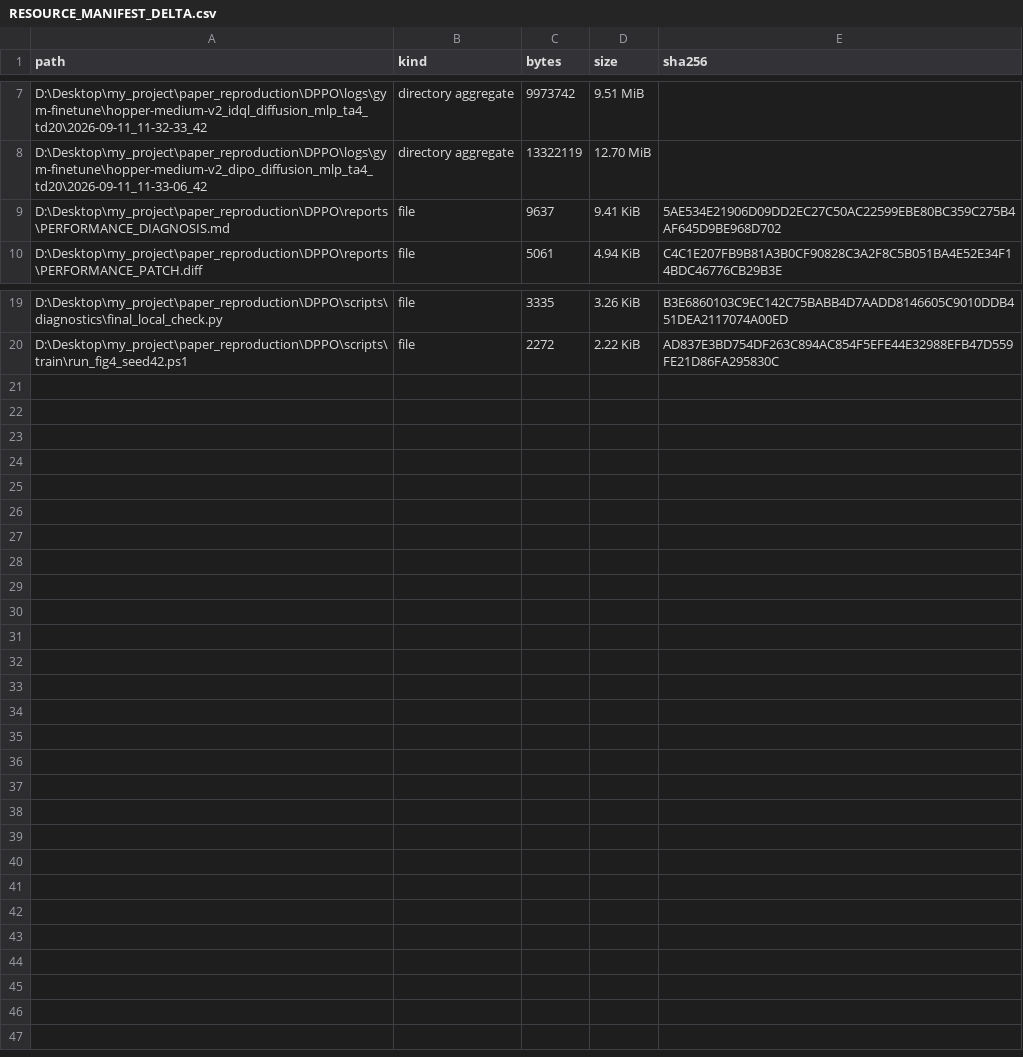
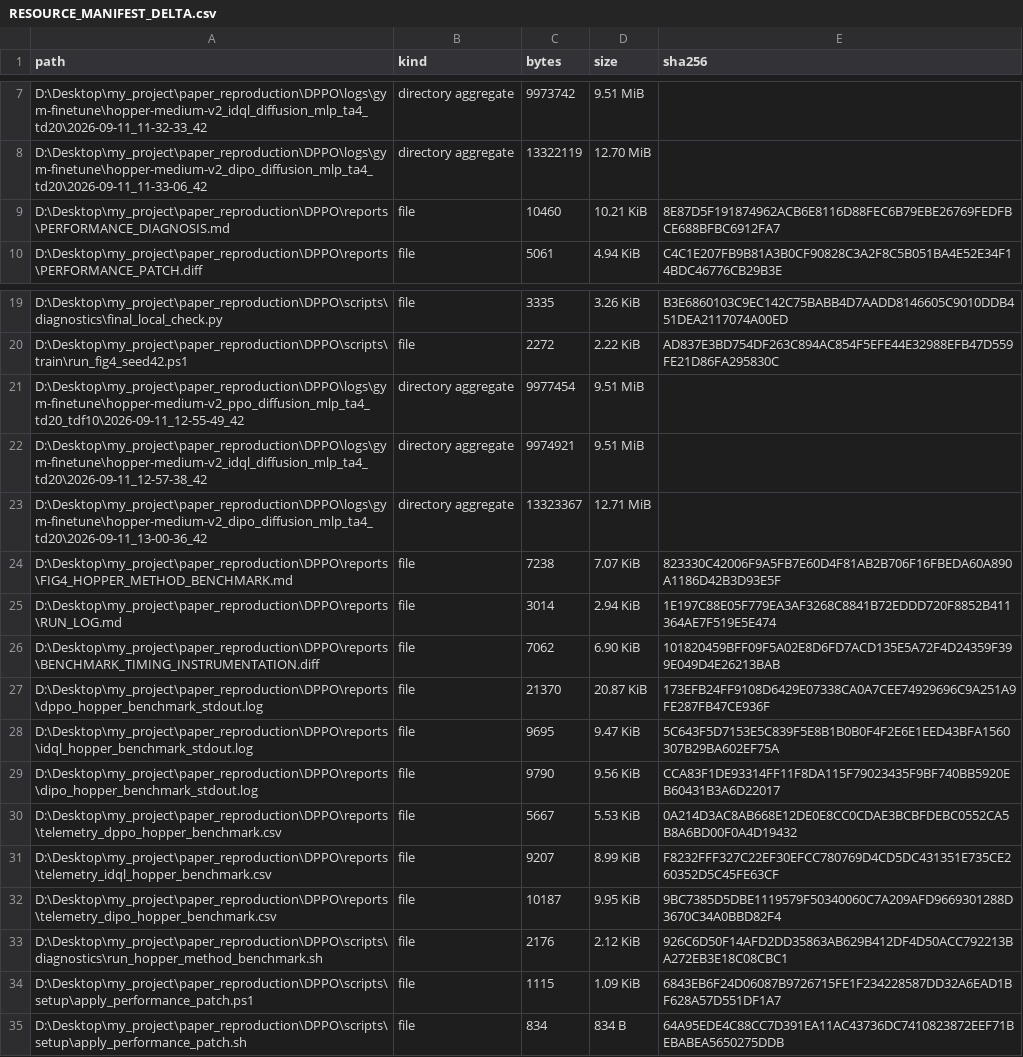
Before and after one commit to canimiliya/DPPO_mine, a CSV file: reports/RESOURCE_MANIFEST_DELTA.csv, drawn as a sheet; only a part is shown, gaps mark what is left out.

Commit message:
bench: compare Hopper DPPO IDQL DIPO runtime

```diff
--- a/reports/RESOURCE_MANIFEST_DELTA.csv
+++ b/reports/RESOURCE_MANIFEST_DELTA.csv
@@ -8,3 +8,3 @@ D:\Desktop\my_project\paper_reproduction\DPPO\logs\gym-finetune\hopper-medium-v2
 D:\Desktop\my_project\paper_reproduction\DPPO\logs\gym-finetune\hopper-medium-v2_dipo_diffusion_mlp_ta4_td20\2026-09-11_11-33-06_42,directory aggregate,13322119,12.70 MiB,
-D:\Desktop\my_project\paper_reproduction\DPPO\reports\PERFORMANCE_DIAGNOSIS.md,file,9637,9.41 KiB,5AE534E21906D09DD2EC27C50AC22599EBE80BC359C275B4AF645D9BE968D702
+D:\Desktop\my_project\paper_reproduction\DPPO\reports\PERFORMANCE_DIAGNOSIS.md,file,10460,10.21 KiB,8E87D5F191874962ACB6E8116D88FEC6B79EBE26769FEDFBCE688BFBC6912FA7
 D:\Desktop\my_project\paper_reproduction\DPPO\reports\PERFORMANCE_PATCH.diff,file,5061,4.94 KiB,C4C1E207FB9B81A3B0CF90828C3A2F8C5B051BA4E52E34F14BDC46776CB29B3E
@@ -20 +20,16 @@ D:\Desktop\my_project\paper_reproduction\DPPO\scripts\diagnostics\final_local_ch
 D:\Desktop\my_project\paper_reproduction\DPPO\scripts\train\run_fig4_seed42.ps1,file,2272,2.22 KiB,AD837E3BD754DF263C894AC854F5EFE44E32988EFB47D559FE21D86FA295830C
+D:\Desktop\my_project\paper_reproduction\DPPO\logs\gym-finetune\hopper-medium-v2_ppo_diffusion_mlp_ta4_td20_tdf10\2026-09-11_12-55-49_42,directory aggregate,9977454,9.51 MiB,
+D:\Desktop\my_project\paper_reproduction\DPPO\logs\gym-finetune\hopper-medium-v2_idql_diffusion_mlp_ta4_td20\2026-09-11_12-57-38_42,directory aggregate,9974921,9.51 MiB,
+D:\Desktop\my_project\paper_reproduction\DPPO\logs\gym-finetune\hopper-medium-v2_dipo_diffusion_mlp_ta4_td20\2026-09-11_13-00-36_42,directory aggregate,13323367,12.71 MiB,
+D:\Desktop\my_project\paper_reproduction\DPPO\reports\FIG4_HOPPER_METHOD_BENCHMARK.md,file,7238,7.07 KiB,823330C42006F9A5FB7E60D4F81AB2B706F16FBEDA60A890A1186D42B3D93E5F
+D:\Desktop\my_project\paper_reproduction\DPPO\reports\RUN_LOG.md,file,3014,2.94 KiB,1E197C88E05F779EA3AF3268C8841B72EDDD720F8852B411364AE7F519E5E474
+D:\Desktop\my_project\paper_reproduction\DPPO\reports\BENCHMARK_TIMING_INSTRUMENTATION.diff,file,7062,6.90 KiB,101820459BFF09F5A02E8D6FD7ACD135E5A72F4D24359F399E049D4E26213BAB
+D:\Desktop\my_project\paper_reproduction\DPPO\reports\dppo_hopper_benchmark_stdout.log,file,21370,20.87 KiB,173EFB24FF9108D6429E07338CA0A7CEE74929696C9A251A9FE287FB47CE936F
+D:\Desktop\my_project\paper_reproduction\DPPO\reports\idql_hopper_benchmark_stdout.log,file,9695,9.47 KiB,5C643F5D7153E5C839F5E8B1B0B0F4F2E6E1EED43BFA1560307B29BA602EF75A
+D:\Desktop\my_project\paper_reproduction\DPPO\reports\dipo_hopper_benchmark_stdout.log,file,9790,9.56 KiB,CCA83F1DE93314FF11F8DA115F79023435F9BF740BB5920EB60431B3A6D22017
+D:\Desktop\my_project\paper_reproduction\DPPO\reports\telemetry_dppo_hopper_benchmark.csv,file,5667,5.53 KiB,0A214D3AC8AB668E12DE0E8CC0CDAE3BCBFDEBC0552CA5B8A6BD00F0A4D19432
+D:\Desktop\my_project\paper_reproduction\DPPO\reports\telemetry_idql_hopper_benchmark.csv,file,9207,8.99 KiB,F8232FFF327C22EF30EFCC780769D4CD5DC431351E735CE260352D5C45FE63CF
+D:\Desktop\my_project\paper_reproduction\DPPO\reports\telemetry_dipo_hopper_benchmark.csv,file,10187,9.95 KiB,9BC7385D5DBE1119579F50340060C7A209AFD9669301288D3670C34A0BBD82F4
+D:\Desktop\my_project\paper_reproduction\DPPO\scripts\diagnostics\run_hopper_method_benchmark.sh,file,2176,2.12 KiB,926C6D50F14AFD2DD35863AB629B412DF4D50ACC792213BA272EB3E18C08CBC1
+D:\Desktop\my_project\paper_reproduction\DPPO\scripts\setup\apply_performance_patch.ps1,file,1115,1.09 KiB,6843EB6F24D06087B9726715FE1F234228587DD32A6EAD1BF628A57D551DF1A7
+D:\Desktop\my_project\paper_reproduction\DPPO\scripts\setup\apply_performance_patch.sh,file,834,834 B,64A95EDE4C88CC7D391EA11AC43736DC7410823872EEF71BEBABEA5650275DDB
```
Also changed, not shown: 36 other files.
